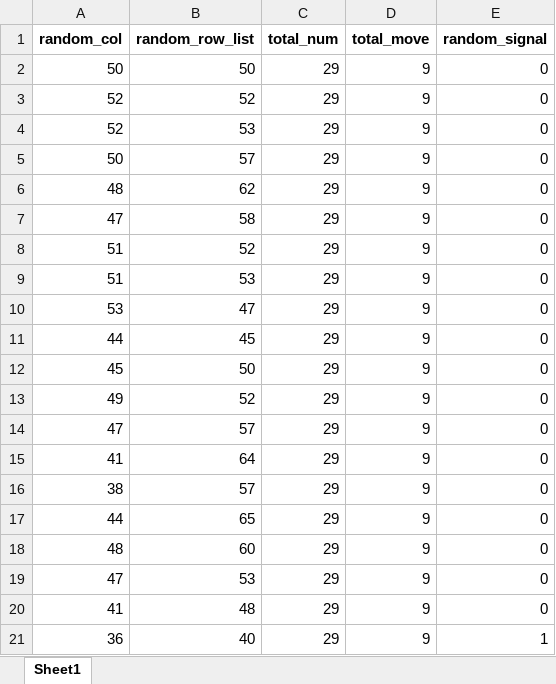
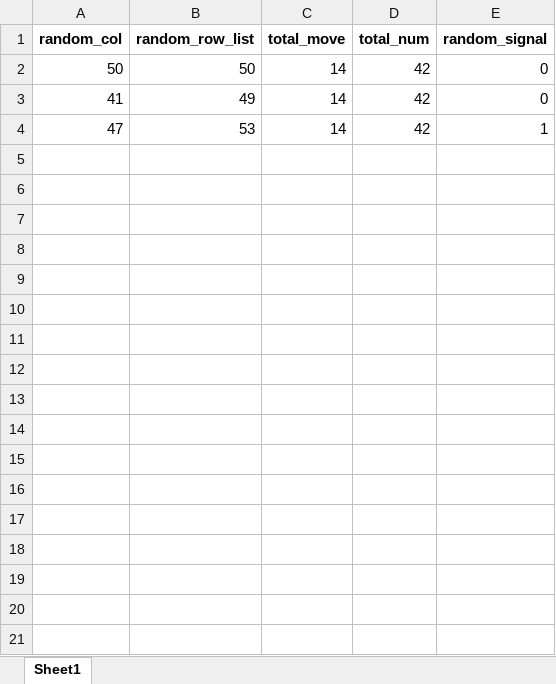
Before and after one commit to ryu1026/simlate_0317, an Excel workbook: random_walk_2.xlsx, sheet Sheet1, drawn as a sheet; values as stored, in another font and other column widths than the file's, no borders; removed rows and columns are numbered as before the commit, all else as after; the diff names each change by its address in the sheet, - before the commit and + after, or states it on an @@ line.

```diff
--- a/random_walk_2.xlsx (sheet Sheet1)
+++ b/random_walk_2.xlsx (sheet Sheet1)
-column C (total_num), row 2: 29; row 15: 29; row 19: 29
+column D (total_num), rows 2-4: all 42
-C2 (total_move): 9
+C2 (total_move): 14
-row 3: 52 | 52 | 29 | 9 | 0
-row 4: 52 | 53 | 29 | 9 | 0
-row 5: 50 | 57 | 29 | 9 | 0
-row 6: 48 | 62 | 29 | 9 | 0
-row 7: 47 | 58 | 29 | 9 | 0
-row 8: 51 | 52 | 29 | 9 | 0
-row 9: 51 | 53 | 29 | 9 | 0
-row 10: 53 | 47 | 29 | 9 | 0
-row 11: 44 | 45 | 29 | 9 | 0
-row 12: 45 | 50 | 29 | 9 | 0
-row 13: 49 | 52 | 29 | 9 | 0
-row 14: 47 | 57 | 29 | 9 | 0
-B3 (random_row_list): 64
+B3 (random_row_list): 49
-C3 (total_move): 9
+C3 (total_move): 14
-row 16: 38 | 57 | 29 | 9 | 0
-row 17: 44 | 65 | 29 | 9 | 0
-row 18: 48 | 60 | 29 | 9 | 0
-C4 (total_move): 9
+C4 (total_move): 14
-E4 (random_signal): 0
+E4 (random_signal): 1
-row 20: 41 | 48 | 29 | 9 | 0
-row 21: 36 | 40 | 29 | 9 | 1
```
Also changed, not shown: random_walk_1.xlsx, triangle_2.xlsx, 11 other files.
